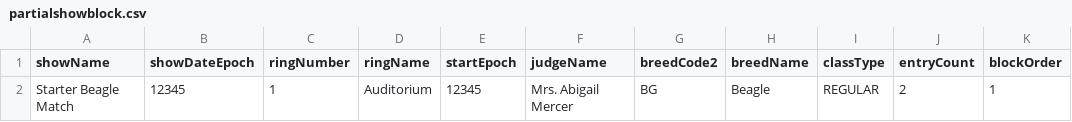
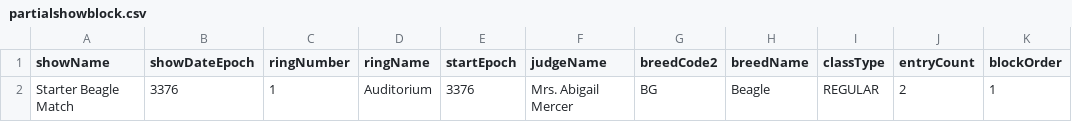
Before and after one commit to JD-JD-DD/ShowRingGame, a CSV file: docs/partialshowblock.csv, drawn as a sheet.

Commit message:
Schedule Beagle show entry flow

```diff
--- a/docs/partialshowblock.csv
+++ b/docs/partialshowblock.csv
@@ -1,2 +1,2 @@
 showName,showDateEpoch,ringNumber,ringName,startEpoch,judgeName,breedCode2,breedName,classType,entryCount,blockOrder
-Starter Beagle Match,12345,1,Auditorium,12345,Mrs. Abigail Mercer,BG,Beagle,REGULAR,2,1
+Starter Beagle Match,3376,1,Auditorium,3376,Mrs. Abigail Mercer,BG,Beagle,REGULAR,2,1
```
Also changed, not shown: 7 other files.
